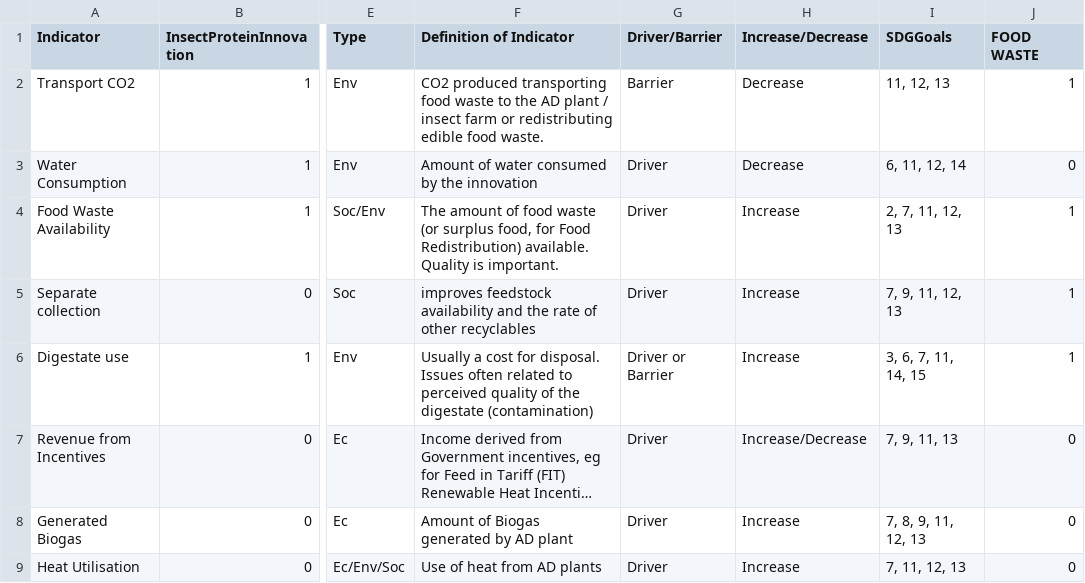
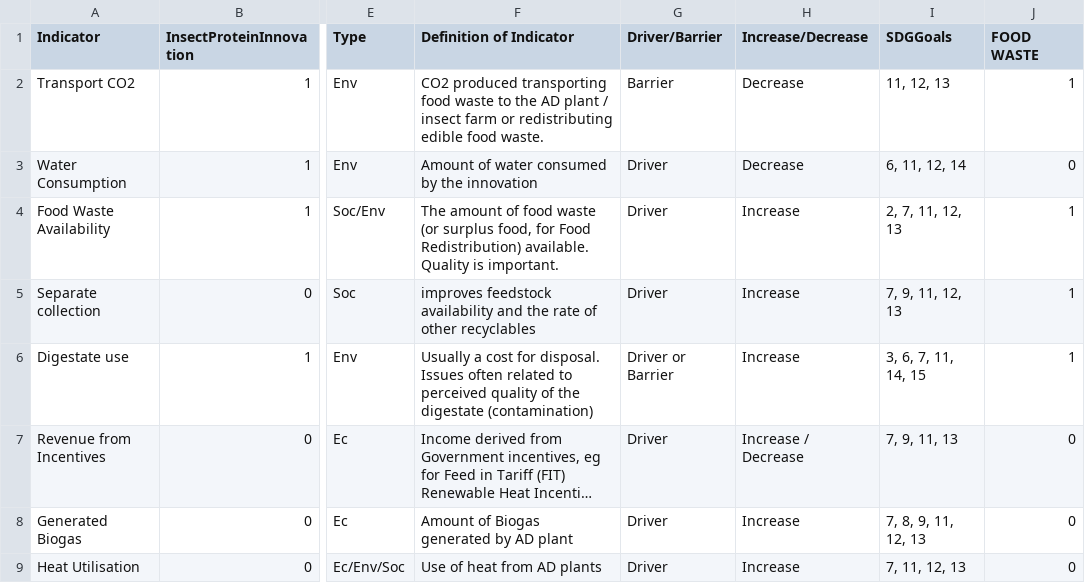
Before and after one commit to Abertay-University-SDI/steppingup-indicators-catalogue, a CSV file: docs/data/indicators_table.csv, drawn as a sheet; only a part is shown, gaps mark what is left out; long unchanged cells end in …; the diff names each change by its address in the sheet, - before the commit and + after, or states it on an @@ line.

Commit message:
Fixed some more spacing issues.

```diff
--- a/docs/data/indicators_table.csv
+++ b/docs/data/indicators_table.csv
-H7 (Increase/Decrease): Increase/Decrease
+H7 (Increase/Decrease): Increase / Decrease
```
